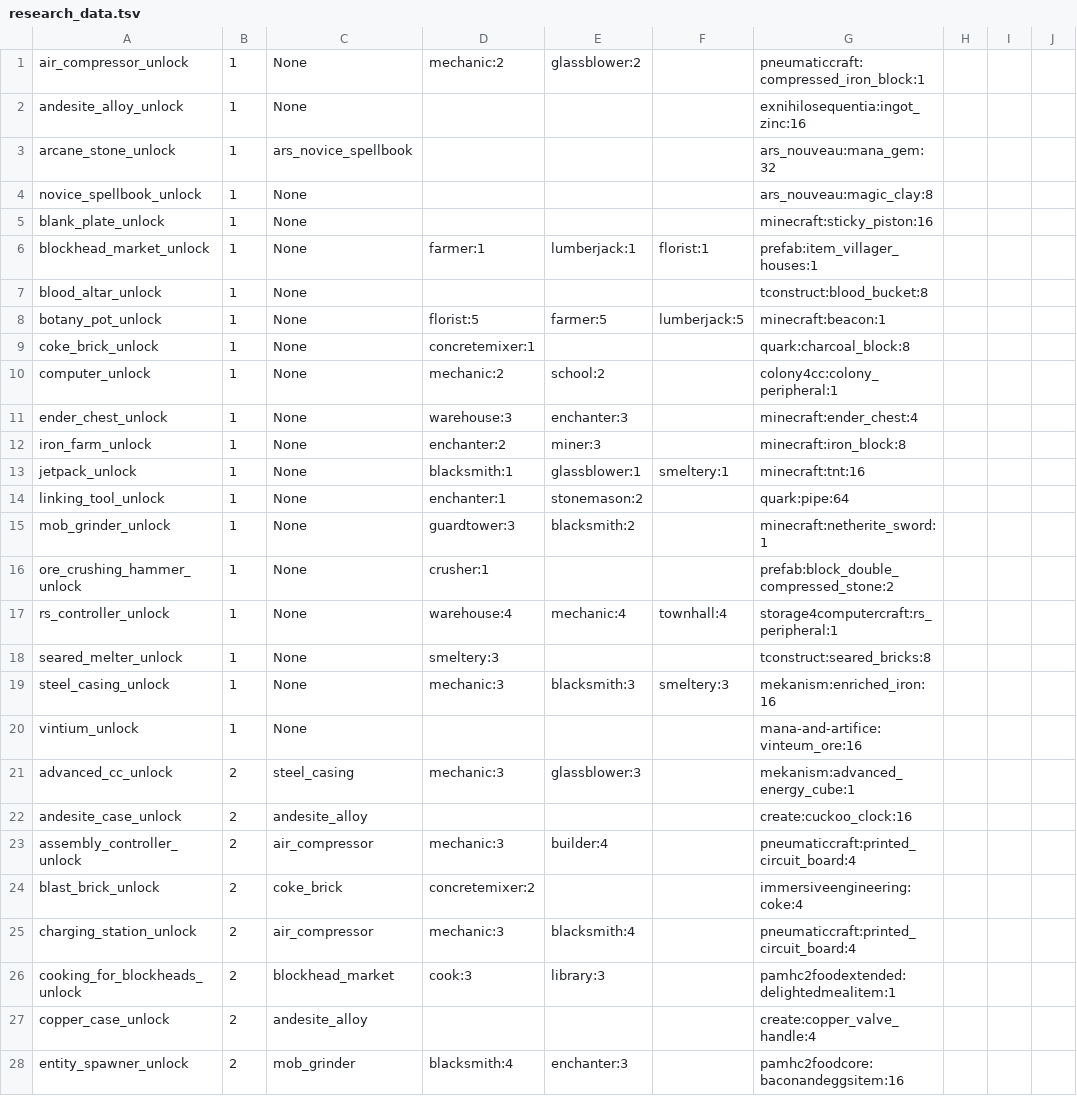
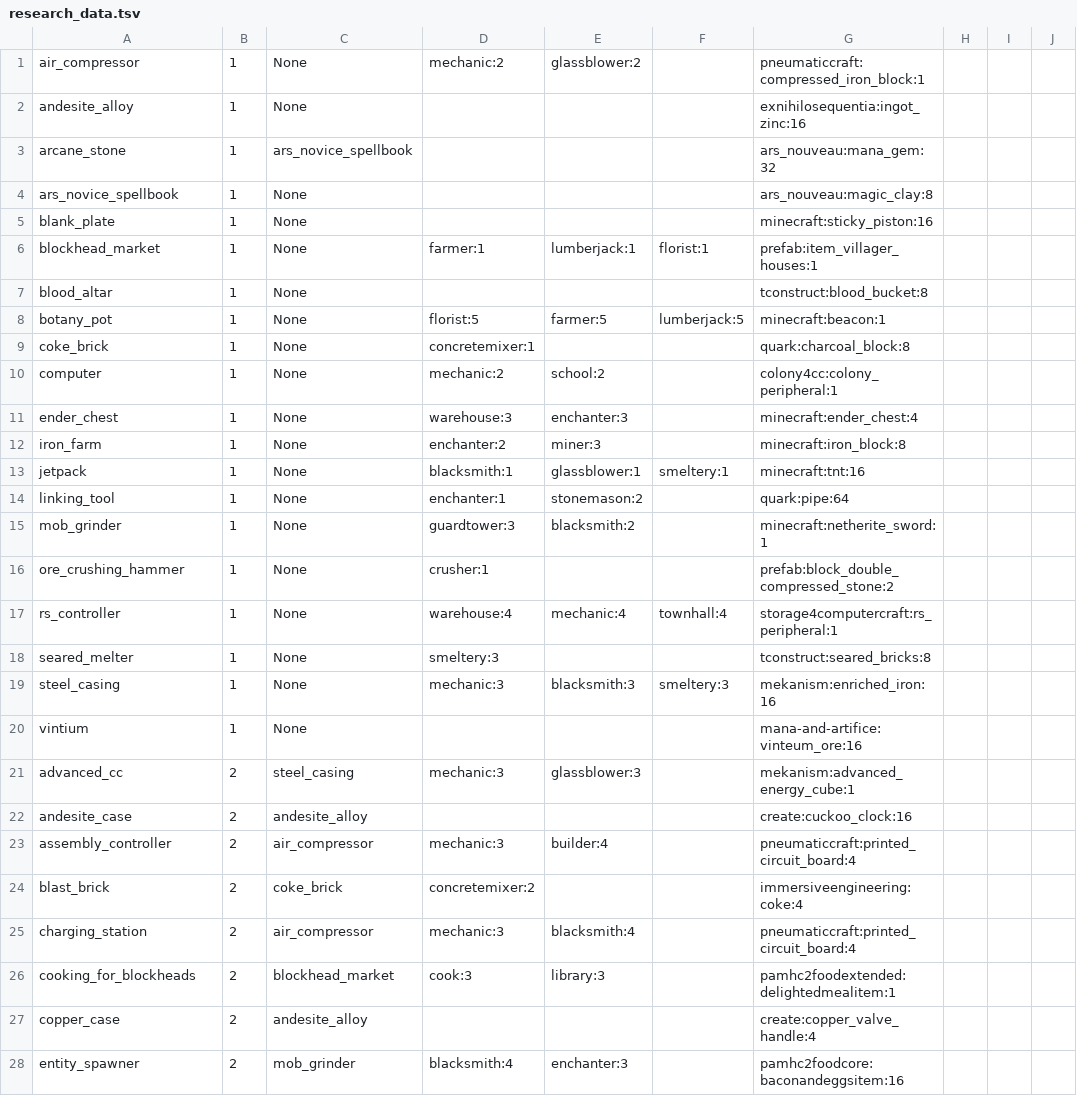
Before and after one commit to redcatone/random-minecraft-scripts, a TSV file: modcolonies/output/research_data.tsv, drawn as a sheet; only a part is shown; the diff covers the shown part only.

Commit message:
Update research data to 0.7.4

```diff
--- a/modcolonies/output/research_data.tsv
+++ b/modcolonies/output/research_data.tsv
@@ -1,28 +1,28 @@
-air_compressor_unlock	1	None	mechanic:2	glassblower:2		pneumaticcraft:compressed_iron_block:1	
-andesite_alloy_unlock	1	None				exnihilosequentia:ingot_zinc:16	
-arcane_stone_unlock	1	ars_novice_spellbook				ars_nouveau:mana_gem:32	
-novice_spellbook_unlock	1	None				ars_nouveau:magic_clay:8	
-blank_plate_unlock	1	None				minecraft:sticky_piston:16	
-blockhead_market_unlock	1	None	farmer:1	lumberjack:1	florist:1	prefab:item_villager_houses:1	
-blood_altar_unlock	1	None				tconstruct:blood_bucket:8	
-botany_pot_unlock	1	None	florist:5	farmer:5	lumberjack:5	minecraft:beacon:1	
-coke_brick_unlock	1	None	concretemixer:1			quark:charcoal_block:8	
-computer_unlock	1	None	mechanic:2	school:2		colony4cc:colony_peripheral:1	
-ender_chest_unlock	1	None	warehouse:3	enchanter:3		minecraft:ender_chest:4	
-iron_farm_unlock	1	None	enchanter:2	miner:3		minecraft:iron_block:8	
-jetpack_unlock	1	None	blacksmith:1	glassblower:1	smeltery:1	minecraft:tnt:16	
-linking_tool_unlock	1	None	enchanter:1	stonemason:2		quark:pipe:64	
-mob_grinder_unlock	1	None	guardtower:3	blacksmith:2		minecraft:netherite_sword:1	
-ore_crushing_hammer_unlock	1	None	crusher:1			prefab:block_double_compressed_stone:2	
-rs_controller_unlock	1	None	warehouse:4	mechanic:4	townhall:4	storage4computercraft:rs_peripheral:1	
-seared_melter_unlock	1	None	smeltery:3			tconstruct:seared_bricks:8	
-steel_casing_unlock	1	None	mechanic:3	blacksmith:3	smeltery:3	mekanism:enriched_iron:16	
-vintium_unlock	1	None				mana-and-artifice:vinteum_ore:16	
-advanced_cc_unlock	2	steel_casing	mechanic:3	glassblower:3		mekanism:advanced_energy_cube:1	
-andesite_case_unlock	2	andesite_alloy				create:cuckoo_clock:16	
-assembly_controller_unlock	2	air_compressor	mechanic:3	builder:4		pneumaticcraft:printed_circuit_board:4	
-blast_brick_unlock	2	coke_brick	concretemixer:2			immersiveengineering:coke:4	
-charging_station_unlock	2	air_compressor	mechanic:3	blacksmith:4		pneumaticcraft:printed_circuit_board:4	
-cooking_for_blockheads_unlock	2	blockhead_market	cook:3	library:3		pamhc2foodextended:delightedmealitem:1	
-copper_case_unlock	2	andesite_alloy				create:copper_valve_handle:4	
-entity_spawner_unlock	2	mob_grinder	blacksmith:4	enchanter:3		pamhc2foodcore:baconandeggsitem:16	
+air_compressor	1	None	mechanic:2	glassblower:2		pneumaticcraft:compressed_iron_block:1	
+andesite_alloy	1	None				exnihilosequentia:ingot_zinc:16	
+arcane_stone	1	ars_novice_spellbook				ars_nouveau:mana_gem:32	
+ars_novice_spellbook	1	None				ars_nouveau:magic_clay:8	
+blank_plate	1	None				minecraft:sticky_piston:16	
+blockhead_market	1	None	farmer:1	lumberjack:1	florist:1	prefab:item_villager_houses:1	
+blood_altar	1	None				tconstruct:blood_bucket:8	
+botany_pot	1	None	florist:5	farmer:5	lumberjack:5	minecraft:beacon:1	
+coke_brick	1	None	concretemixer:1			quark:charcoal_block:8	
+computer	1	None	mechanic:2	school:2		colony4cc:colony_peripheral:1	
+ender_chest	1	None	warehouse:3	enchanter:3		minecraft:ender_chest:4	
+iron_farm	1	None	enchanter:2	miner:3		minecraft:iron_block:8	
+jetpack	1	None	blacksmith:1	glassblower:1	smeltery:1	minecraft:tnt:16	
+linking_tool	1	None	enchanter:1	stonemason:2		quark:pipe:64	
+mob_grinder	1	None	guardtower:3	blacksmith:2		minecraft:netherite_sword:1	
+ore_crushing_hammer	1	None	crusher:1			prefab:block_double_compressed_stone:2	
+rs_controller	1	None	warehouse:4	mechanic:4	townhall:4	storage4computercraft:rs_peripheral:1	
+seared_melter	1	None	smeltery:3			tconstruct:seared_bricks:8	
+steel_casing	1	None	mechanic:3	blacksmith:3	smeltery:3	mekanism:enriched_iron:16	
+vintium	1	None				mana-and-artifice:vinteum_ore:16	
+advanced_cc	2	steel_casing	mechanic:3	glassblower:3		mekanism:advanced_energy_cube:1	
+andesite_case	2	andesite_alloy				create:cuckoo_clock:16	
+assembly_controller	2	air_compressor	mechanic:3	builder:4		pneumaticcraft:printed_circuit_board:4	
+blast_brick	2	coke_brick	concretemixer:2			immersiveengineering:coke:4	
+charging_station	2	air_compressor	mechanic:3	blacksmith:4		pneumaticcraft:printed_circuit_board:4	
+cooking_for_blockheads	2	blockhead_market	cook:3	library:3		pamhc2foodextended:delightedmealitem:1	
+copper_case	2	andesite_alloy				create:copper_valve_handle:4	
+entity_spawner	2	mob_grinder	blacksmith:4	enchanter:3		pamhc2foodcore:baconandeggsitem:16	
```
Also changed, not shown: 23 edited cells elsewhere in this file.
